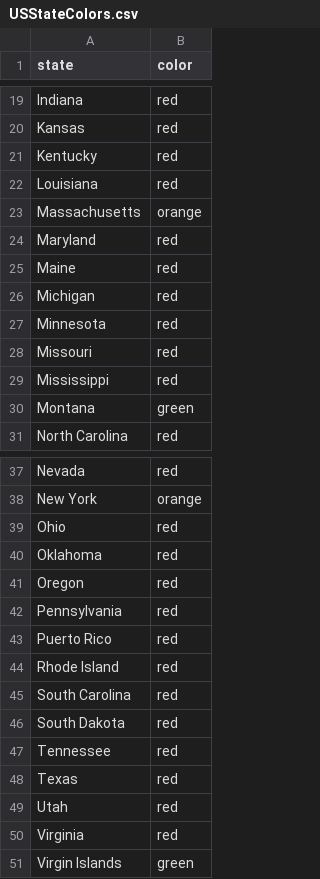
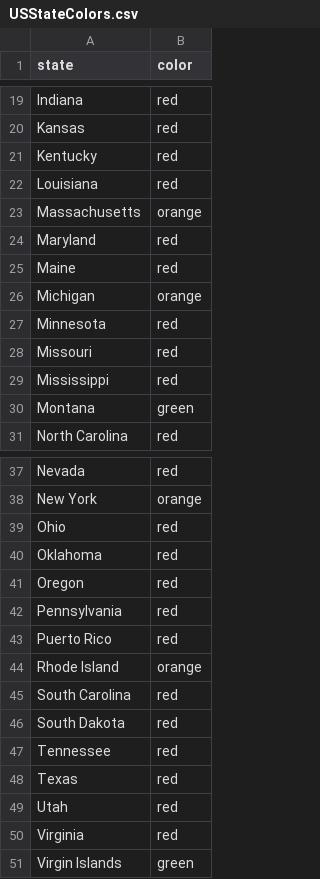
Before and after one commit to NerdLogic/new_cases_plot, a CSV file: USStateColors.csv, drawn as a sheet; only a part is shown, gaps mark what is left out.

```diff
--- a/USStateColors.csv
+++ b/USStateColors.csv
@@ -25,3 +25,3 @@ Maryland,red
 Maine,red
-Michigan,red
+Michigan,orange
 Minnesota,red
@@ -43,3 +43,3 @@ Pennsylvania,red
 Puerto Rico,red
-Rhode Island,red
+Rhode Island,orange
 South Carolina,red
```
Also changed, not shown: 1 other file.
